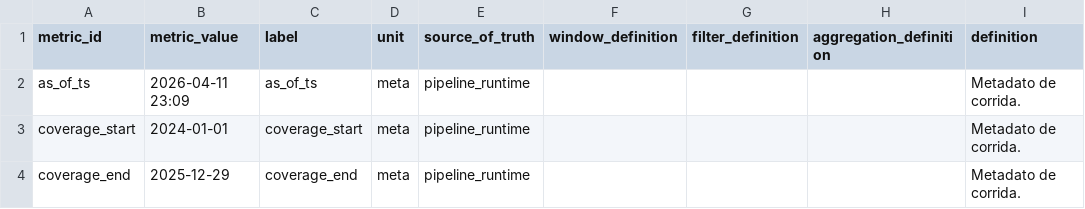
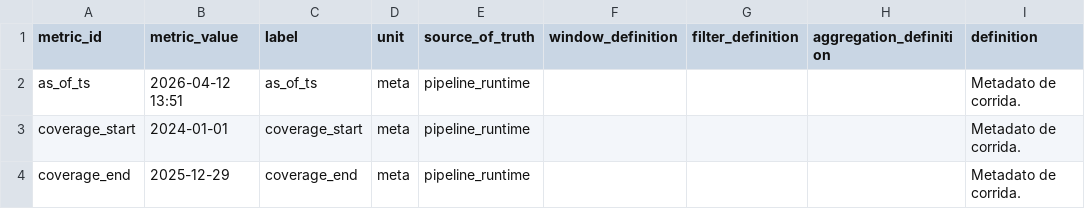
Before and after one commit to mfidalgomartins/inteligencia-mantenimiento-ferroviario-cbm, a CSV file: outputs/reports/narrative_metrics_official.csv, drawn as a sheet; only a part is shown.

```diff
--- a/outputs/reports/narrative_metrics_official.csv
+++ b/outputs/reports/narrative_metrics_official.csv
@@ -1,3 +1,3 @@
 metric_id,metric_value,label,unit,source_of_truth,window_definition,filter_definition,aggregation_definition,definition
-as_of_ts,2026-04-11 23:09,as_of_ts,meta,pipeline_runtime,,,,Metadato de corrida.
+as_of_ts,2026-04-12 13:51,as_of_ts,meta,pipeline_runtime,,,,Metadato de corrida.
 coverage_start,2024-01-01,coverage_start,meta,pipeline_runtime,,,,Metadato de corrida.
```
Also changed, not shown: 2 other files.
